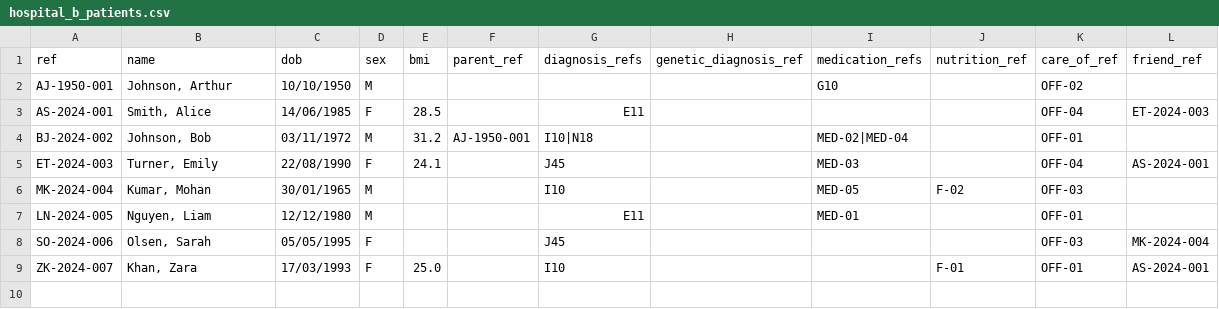
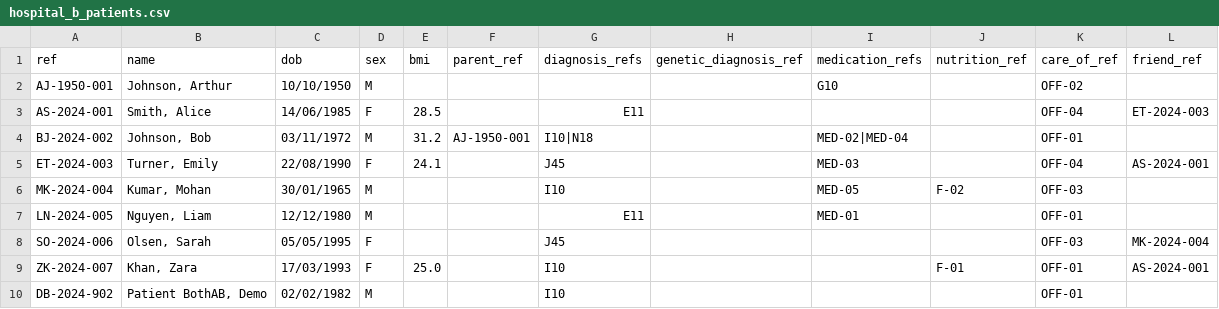
Before and after one commit to DKRJ13/SEMANTIC_WEB, a CSV file: data/hospital_b_patients.csv, drawn as a sheet.

```diff
--- a/data/hospital_b_patients.csv
+++ b/data/hospital_b_patients.csv
@@ -9 +9,2 @@ SO-2024-006,"Olsen, Sarah",05/05/1995,F,,,J45,,,,OFF-03,MK-2024-004
 ZK-2024-007,"Khan, Zara",17/03/1993,F,25.0,,I10,,,F-01,OFF-01,AS-2024-001
+DB-2024-902,"Patient BothAB, Demo",02/02/1982,M,,,I10,,,,OFF-01,
```
Also changed, not shown: data/hospital_a_patients.csv, 10 other files.
